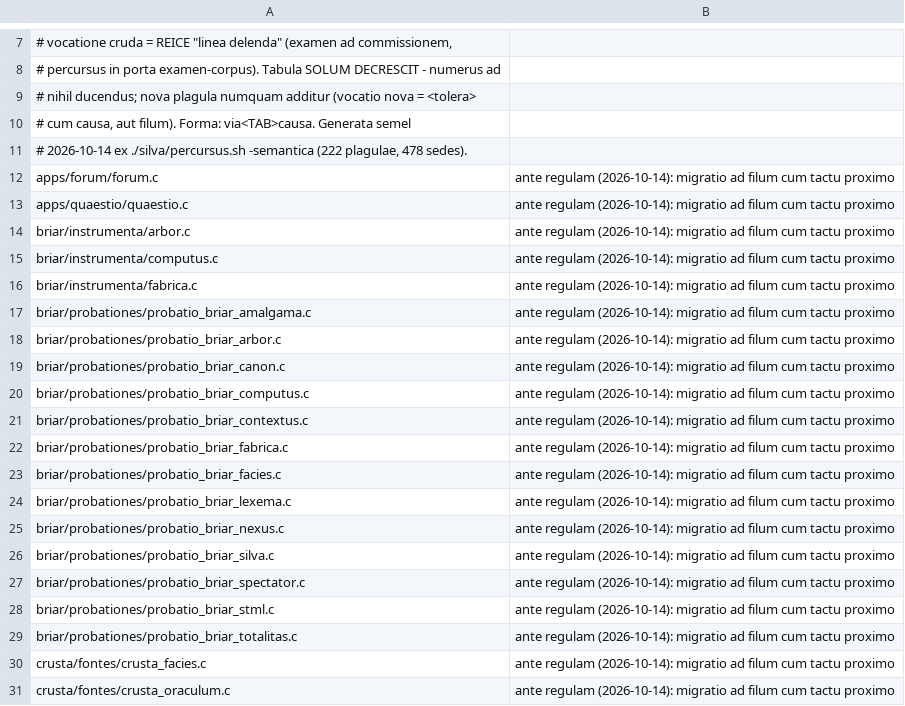
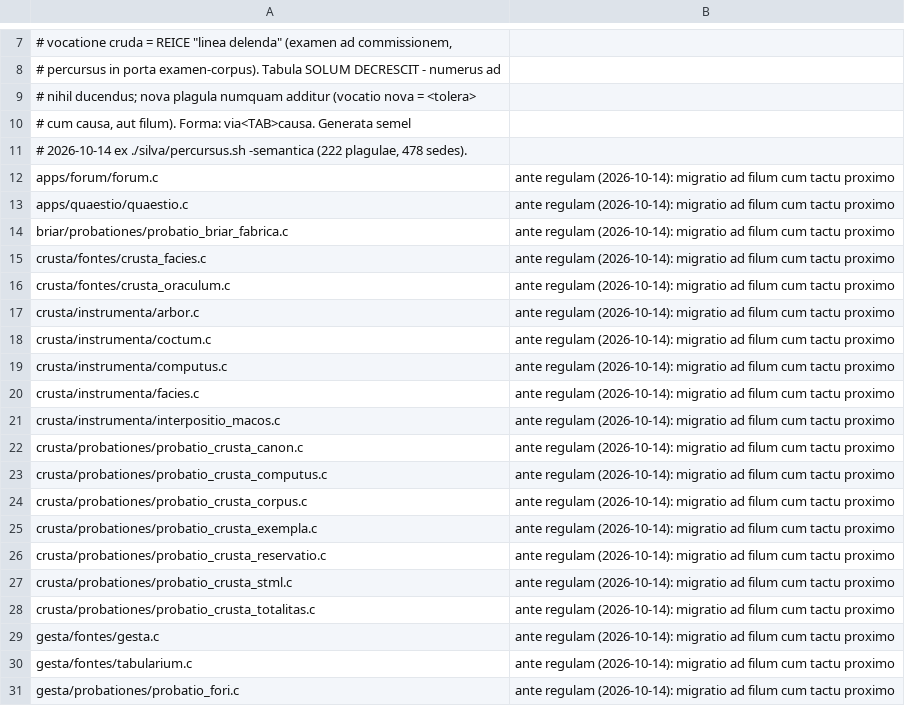
Before and after one commit to farant/rhubarb, a TSV file: silva/probationes/fixa/examinis/canalis_debita.tsv, drawn as a sheet; only a part is shown, gaps mark what is left out; the shorter side is filled out with more unchanged rows.

```diff
--- a/silva/probationes/fixa/examinis/canalis_debita.tsv
+++ b/silva/probationes/fixa/examinis/canalis_debita.tsv
@@ -13,18 +13,3 @@ apps/forum/forum.c	ante regulam (2026-10-14): migratio ad filum cum tactu proxim
 apps/quaestio/quaestio.c	ante regulam (2026-10-14): migratio ad filum cum tactu proximo
-briar/instrumenta/arbor.c	ante regulam (2026-10-14): migratio ad filum cum tactu proximo
-briar/instrumenta/computus.c	ante regulam (2026-10-14): migratio ad filum cum tactu proximo
-briar/instrumenta/fabrica.c	ante regulam (2026-10-14): migratio ad filum cum tactu proximo
-briar/probationes/probatio_briar_amalgama.c	ante regulam (2026-10-14): migratio ad filum cum tactu proximo
-briar/probationes/probatio_briar_arbor.c	ante regulam (2026-10-14): migratio ad filum cum tactu proximo
-briar/probationes/probatio_briar_canon.c	ante regulam (2026-10-14): migratio ad filum cum tactu proximo
-briar/probationes/probatio_briar_computus.c	ante regulam (2026-10-14): migratio ad filum cum tactu proximo
-briar/probationes/probatio_briar_contextus.c	ante regulam (2026-10-14): migratio ad filum cum tactu proximo
 briar/probationes/probatio_briar_fabrica.c	ante regulam (2026-10-14): migratio ad filum cum tactu proximo
-briar/probationes/probatio_briar_facies.c	ante regulam (2026-10-14): migratio ad filum cum tactu proximo
-briar/probationes/probatio_briar_lexema.c	ante regulam (2026-10-14): migratio ad filum cum tactu proximo
-briar/probationes/probatio_briar_nexus.c	ante regulam (2026-10-14): migratio ad filum cum tactu proximo
-briar/probationes/probatio_briar_silva.c	ante regulam (2026-10-14): migratio ad filum cum tactu proximo
-briar/probationes/probatio_briar_spectator.c	ante regulam (2026-10-14): migratio ad filum cum tactu proximo
-briar/probationes/probatio_briar_stml.c	ante regulam (2026-10-14): migratio ad filum cum tactu proximo
-briar/probationes/probatio_briar_totalitas.c	ante regulam (2026-10-14): migratio ad filum cum tactu proximo
 crusta/fontes/crusta_facies.c	ante regulam (2026-10-14): migratio ad filum cum tactu proximo
```
Also changed, not shown: 17 other files.
